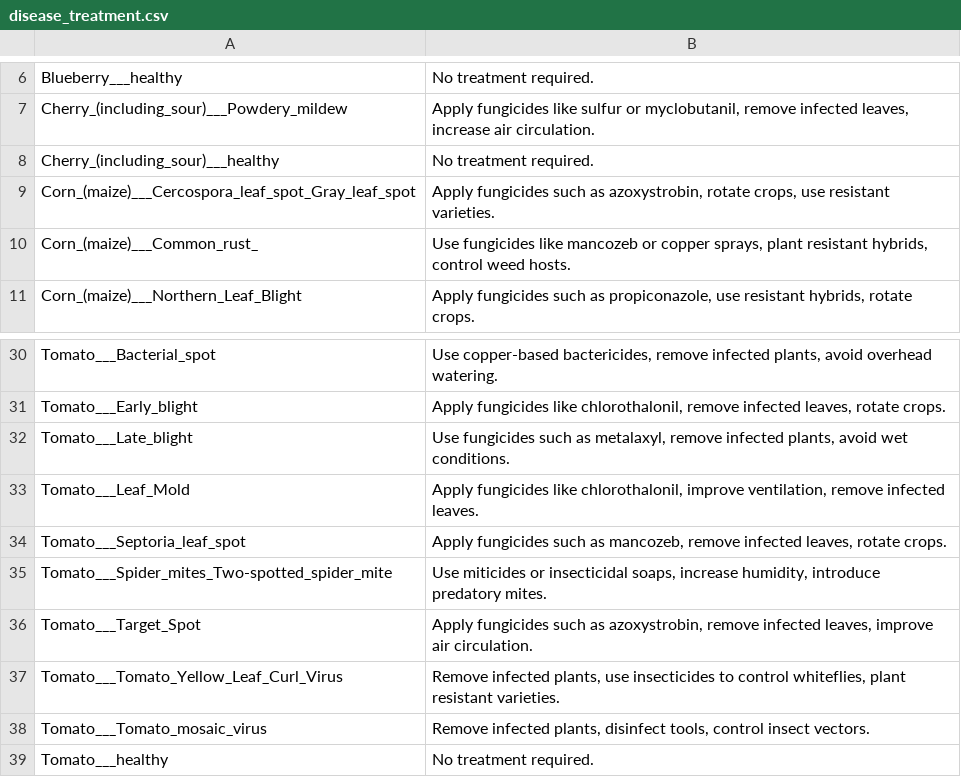
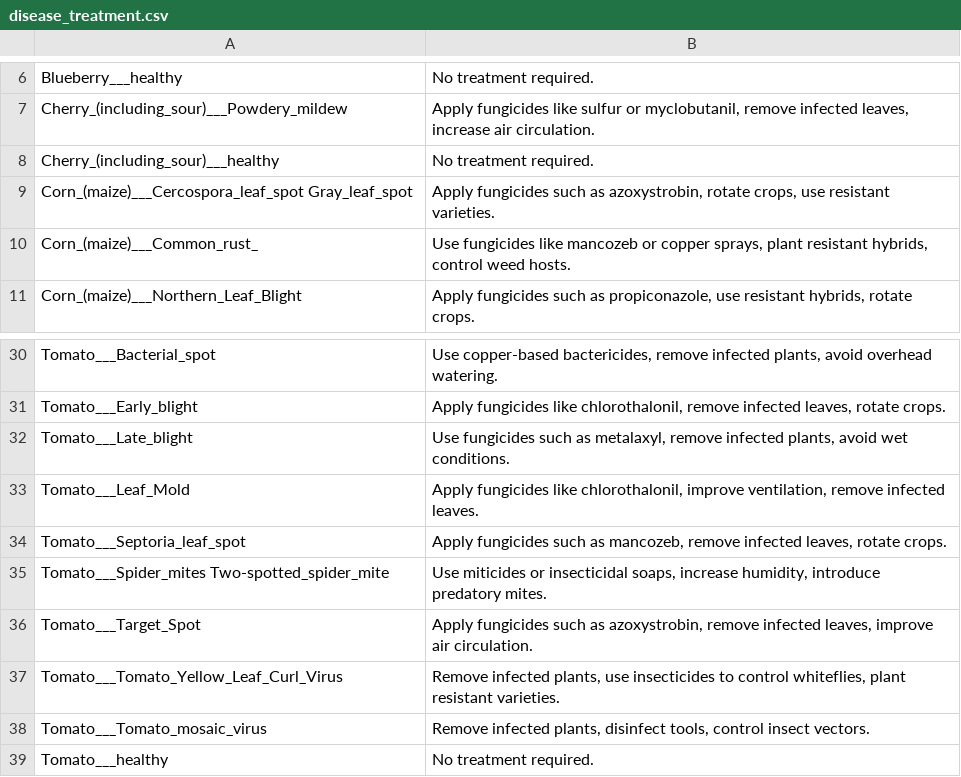
Before and after one commit to not-aashman/crop-cure, a CSV file: data/disease_treatment.csv, drawn as a sheet; only a part is shown, gaps mark what is left out.

Commit message:
Fix two class names in the treatment table and the README's web app note

```diff
--- a/data/disease_treatment.csv
+++ b/data/disease_treatment.csv
@@ -8,3 +8,3 @@ Cherry_(including_sour)___Powdery_mildew,"Apply fungicides like sulfur or myclob
 Cherry_(including_sour)___healthy,No treatment required.
-Corn_(maize)___Cercospora_leaf_spot_Gray_leaf_spot,"Apply fungicides such as azoxystrobin, rotate crops, use resistant varieties."
+Corn_(maize)___Cercospora_leaf_spot Gray_leaf_spot,"Apply fungicides such as azoxystrobin, rotate crops, use resistant varieties."
 Corn_(maize)___Common_rust_,"Use fungicides like mancozeb or copper sprays, plant resistant hybrids, control weed hosts."
@@ -34,3 +34,3 @@ Tomato___Leaf_Mold,"Apply fungicides like chlorothalonil, improve ventilation, r
 Tomato___Septoria_leaf_spot,"Apply fungicides such as mancozeb, remove infected leaves, rotate crops."
-Tomato___Spider_mites_Two-spotted_spider_mite,"Use miticides or insecticidal soaps, increase humidity, introduce predatory mites."
+Tomato___Spider_mites Two-spotted_spider_mite,"Use miticides or insecticidal soaps, increase humidity, introduce predatory mites."
 Tomato___Target_Spot,"Apply fungicides such as azoxystrobin, remove infected leaves, improve air circulation."
```
Also changed, not shown: 1 other file.
